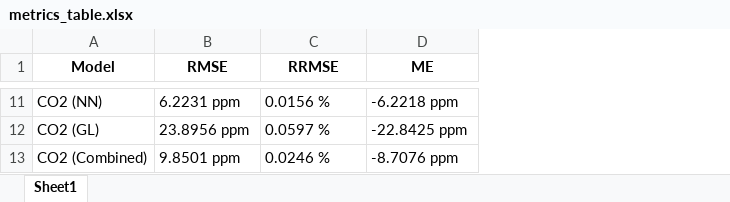
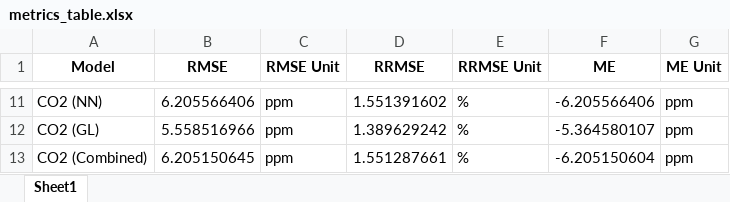
Before and after one commit to EfraimManurung/mini-greenhouse-model, an Excel workbook: output/metrics_table.xlsx, sheet Sheet1, drawn as a sheet; only a part is shown, gaps mark what is left out; values as stored, in another font and other column widths than the file's, no borders; addresses are those after the commit; the diff covers the shown part only; the diff names each change by its address in the sheet, - before the commit and + after, or states it on an @@ line.

```diff
--- a/output/metrics_table.xlsx (sheet Sheet1)
+++ b/output/metrics_table.xlsx (sheet Sheet1)
+column C (RMSE Unit), rows 11-13: all ppm
+column E (RRMSE Unit), rows 11-13: all %
+column G (ME Unit), rows 11-13: all ppm
-B11 (RMSE): 6.2231 ppm
+B11 (RMSE): 6.205566406
-D11 (RRMSE): 0.0156 %
+D11 (RRMSE): 1.551391602
-F11 (ME): -6.2218 ppm
+F11 (ME): -6.205566406
-B12 (RMSE): 23.8956 ppm
+B12 (RMSE): 5.558516966
-D12 (RRMSE): 0.0597 %
+D12 (RRMSE): 1.389629242
-F12 (ME): -22.8425 ppm
+F12 (ME): -5.364580107
-B13 (RMSE): 9.8501 ppm
+B13 (RMSE): 6.205150645
-D13 (RRMSE): 0.0246 %
+D13 (RRMSE): 1.551287661
-F13 (ME): -8.7076 ppm
+F13 (ME): -6.205150604
```
Also changed, not shown: 27 edited cells elsewhere in this sheet, output/output_simulated_data_offline.xlsx, 6 other files.
